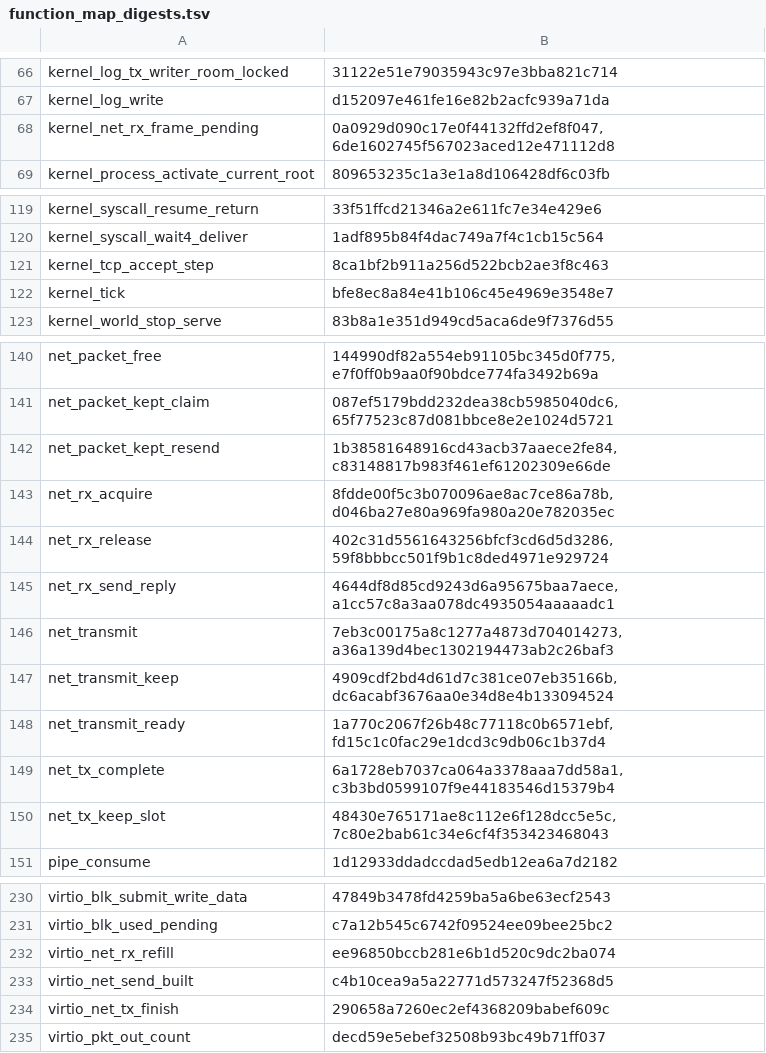
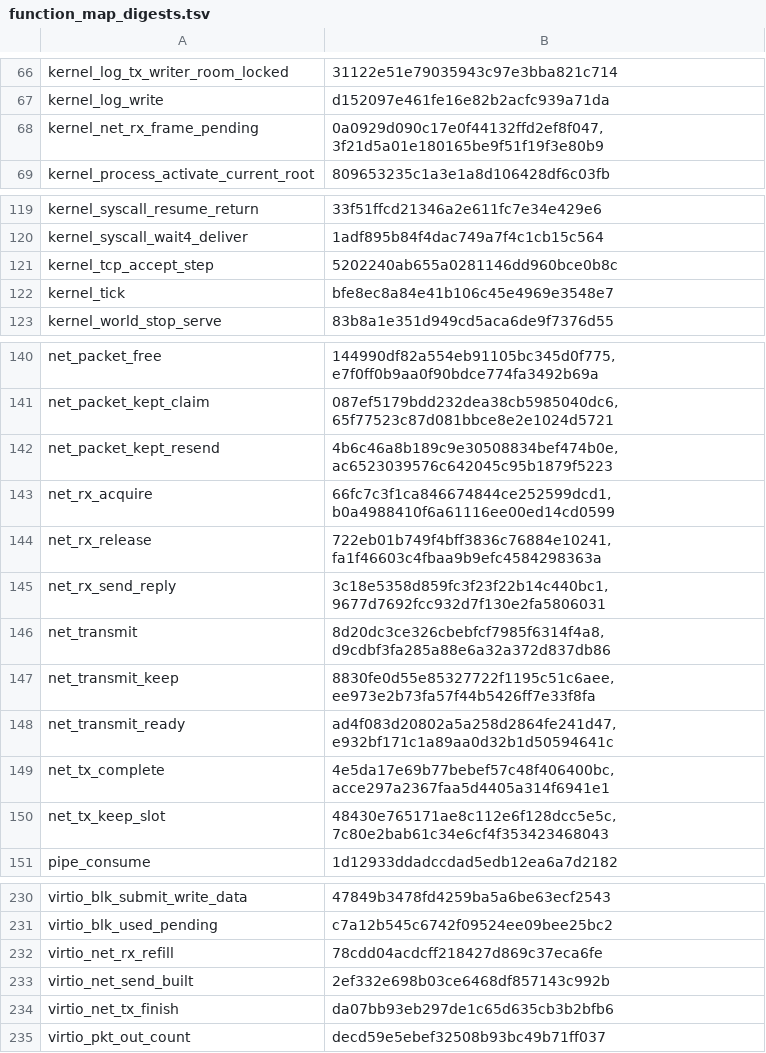
Before and after one commit to takibi-lang/takibi, a TSV file: kernel/models/function_map_digests.tsv, drawn as a sheet; only a part is shown, gaps mark what is left out.

```diff
--- a/kernel/models/function_map_digests.tsv
+++ b/kernel/models/function_map_digests.tsv
@@ -67,3 +67,3 @@ kernel_log_tx_writer_room_locked	31122e51e79035943c97e3bba821c714
 kernel_log_write	d152097e461fe16e82b2acfc939a71da
-kernel_net_rx_frame_pending	0a0929d090c17e0f44132ffd2ef8f047,6de1602745f567023aced12e471112d8
+kernel_net_rx_frame_pending	0a0929d090c17e0f44132ffd2ef8f047,3f21d5a01e180165be9f51f19f3e80b9
 kernel_process_activate_current_root	809653235c1a3e1a8d106428df6c03fb
@@ -120,3 +120,3 @@ kernel_syscall_resume_return	33f51ffcd21346a2e611fc7e34e429e6
 kernel_syscall_wait4_deliver	1adf895b84f4dac749a7f4c1cb15c564
-kernel_tcp_accept_step	8ca1bf2b911a256d522bcb2ae3f8c463
+kernel_tcp_accept_step	5202240ab655a0281146dd960bce0b8c
 kernel_tick	bfe8ec8a84e41b106c45e4969e3548e7
@@ -141,10 +141,10 @@ net_packet_free	144990df82a554eb91105bc345d0f775,e7f0ff0b9aa0f90bdce774fa3492b69
 net_packet_kept_claim	087ef5179bdd232dea38cb5985040dc6,65f77523c87d081bbce8e2e1024d5721
-net_packet_kept_resend	1b38581648916cd43acb37aaece2fe84,c83148817b983f461ef61202309e66de
-net_rx_acquire	8fdde00f5c3b070096ae8ac7ce86a78b,d046ba27e80a969fa980a20e782035ec
-net_rx_release	402c31d5561643256bfcf3cd6d5d3286,59f8bbbcc501f9b1c8ded4971e929724
-net_rx_send_reply	4644df8d85cd9243d6a95675baa7aece,a1cc57c8a3aa078dc4935054aaaaadc1
-net_transmit	7eb3c00175a8c1277a4873d704014273,a36a139d4bec1302194473ab2c26baf3
-net_transmit_keep	4909cdf2bd4d61d7c381ce07eb35166b,dc6acabf3676aa0e34d8e4b133094524
-net_transmit_ready	1a770c2067f26b48c77118c0b6571ebf,fd15c1c0fac29e1dcd3c9db06c1b37d4
-net_tx_complete	6a1728eb7037ca064a3378aaa7dd58a1,c3b3bd0599107f9e44183546d15379b4
+net_packet_kept_resend	4b6c46a8b189c9e30508834bef474b0e,ac6523039576c642045c95b1879f5223
+net_rx_acquire	66fc7c3f1ca846674844ce252599dcd1,b0a4988410f6a61116ee00ed14cd0599
+net_rx_release	722eb01b749f4bff3836c76884e10241,fa1f46603c4fbaa9b9efc4584298363a
+net_rx_send_reply	3c18e5358d859fc3f23f22b14c440bc1,9677d7692fcc932d7f130e2fa5806031
+net_transmit	8d20dc3ce326cbebfcf7985f6314f4a8,d9cdbf3fa285a88e6a32a372d837db86
+net_transmit_keep	8830fe0d55e85327722f1195c51c6aee,ee973e2b73fa57f44b5426ff7e33f8fa
+net_transmit_ready	ad4f083d20802a5a258d2864fe241d47,e932bf171c1a89aa0d32b1d50594641c
+net_tx_complete	4e5da17e69b77bebef57c48f406400bc,acce297a2367faa5d4405a314f6941e1
 net_tx_keep_slot	48430e765171ae8c112e6f128dcc5e5c,7c80e2bab61c34e6cf4f353423468043
@@ -231,5 +231,5 @@ virtio_blk_submit_write_data	47849b3478fd4259ba5a6be63ecf2543
 virtio_blk_used_pending	c7a12b545c6742f09524ee09bee25bc2
-virtio_net_rx_refill	ee96850bccb281e6b1d520c9dc2ba074
-virtio_net_send_built	c4b10cea9a5a22771d573247f52368d5
-virtio_net_tx_finish	290658a7260ec2ef4368209babef609c
+virtio_net_rx_refill	78cdd04acdcff218427d869c37eca6fe
+virtio_net_send_built	2ef332e698b03ce6468df857143c992b
+virtio_net_tx_finish	da07bb93eb297de1c65d635cb3b2bfb6
 virtio_pkt_out_count	decd59e5ebef32508b93bc49b71ff037
```
Also changed, not shown: scripts/global_protection_allowlist.tsv, 19 other files.
